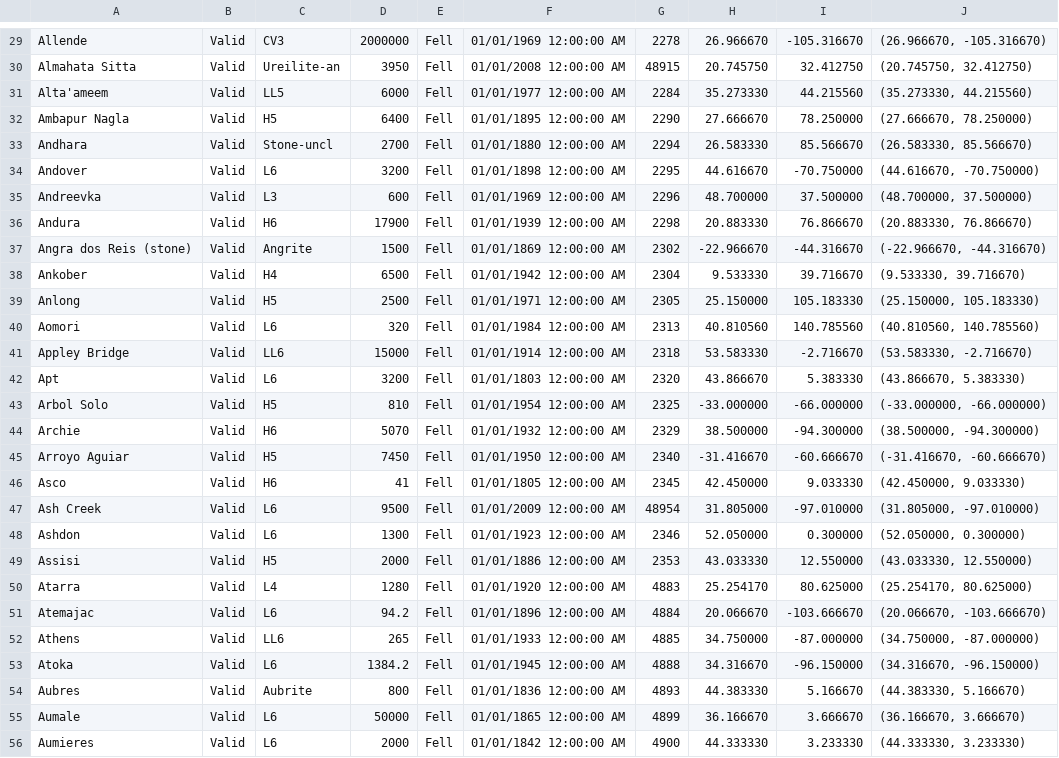
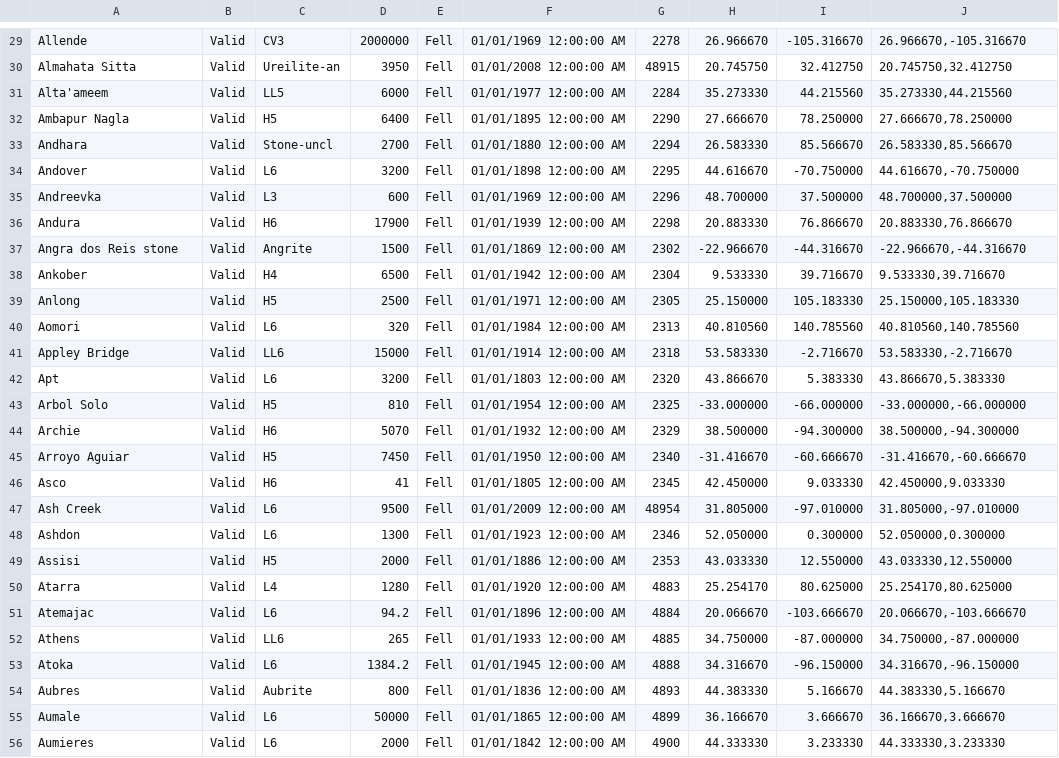
Before and after one commit to kets/MeteorLanding, a CSV file: MeteorLandings/src/main/resources/nasadata.csv, drawn as a sheet; only a part is shown, gaps mark what is left out; the diff covers the shown part only; the diff names each change by its address in the sheet, - before the commit and + after, or states it on an @@ line.

```diff
--- a/MeteorLandings/src/main/resources/nasadata.csv
+++ b/MeteorLandings/src/main/resources/nasadata.csv
-J29: (26.966670, -105.316670)
+J29: 26.966670,-105.316670
-J30: (20.745750, 32.412750)
+J30: 20.745750,32.412750
-J31: (35.273330, 44.215560)
+J31: 35.273330,44.215560
-J32: (27.666670, 78.250000)
+J32: 27.666670,78.250000
-J33: (26.583330, 85.566670)
+J33: 26.583330,85.566670
-J34: (44.616670, -70.750000)
+J34: 44.616670,-70.750000
-J35: (48.700000, 37.500000)
+J35: 48.700000,37.500000
-J36: (20.883330, 76.866670)
+J36: 20.883330,76.866670
-A37: Angra dos Reis (stone)
+A37: Angra dos Reis stone
-J37: (-22.966670, -44.316670)
+J37: -22.966670,-44.316670
-J38: (9.533330, 39.716670)
+J38: 9.533330,39.716670
-J39: (25.150000, 105.183330)
+J39: 25.150000,105.183330
-J40: (40.810560, 140.785560)
+J40: 40.810560,140.785560
-J41: (53.583330, -2.716670)
+J41: 53.583330,-2.716670
-J42: (43.866670, 5.383330)
+J42: 43.866670,5.383330
-J43: (-33.000000, -66.000000)
+J43: -33.000000,-66.000000
-J44: (38.500000, -94.300000)
+J44: 38.500000,-94.300000
-J45: (-31.416670, -60.666670)
+J45: -31.416670,-60.666670
-J46: (42.450000, 9.033330)
+J46: 42.450000,9.033330
-J47: (31.805000, -97.010000)
+J47: 31.805000,-97.010000
-J48: (52.050000, 0.300000)
+J48: 52.050000,0.300000
-J49: (43.033330, 12.550000)
+J49: 43.033330,12.550000
-J50: (25.254170, 80.625000)
+J50: 25.254170,80.625000
-J51: (20.066670, -103.666670)
+J51: 20.066670,-103.666670
-J52: (34.750000, -87.000000)
+J52: 34.750000,-87.000000
-J53: (34.316670, -96.150000)
+J53: 34.316670,-96.150000
-J54: (44.383330, 5.166670)
+J54: 44.383330,5.166670
-J55: (36.166670, 3.666670)
+J55: 36.166670,3.666670
-J56: (44.333330, 3.233330)
+J56: 44.333330,3.233330
```
Also changed, not shown: 71 edited cells elsewhere in this file, MeteorLandings/target/scala-2.10/classes/nasadata.csv, 37 other files.
